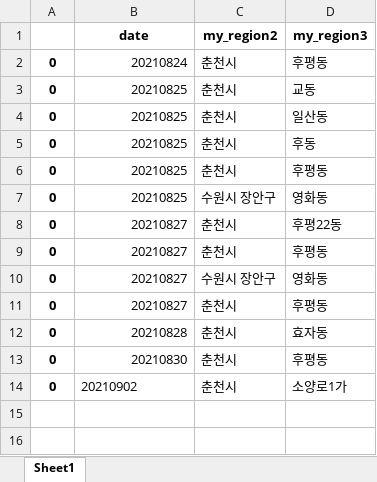
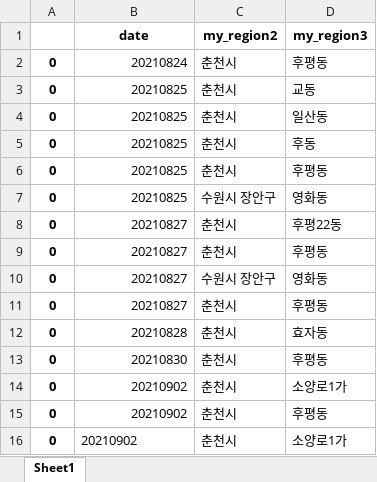
Before and after one commit to Kim-JeongUng/Corona_korea_keep-distance, an Excel workbook: covid_19_all/areaLog.xlsx, sheet Sheet1, drawn as a sheet; values as stored, in another font and other column widths than the file's, no borders; the diff names each change by its address in the sheet, - before the commit and + after, or states it on an @@ line.

```diff
--- a/covid_19_all/areaLog.xlsx (sheet Sheet1)
+++ b/covid_19_all/areaLog.xlsx (sheet Sheet1)
-B14 alignment: left
+B14 alignment: right
+row 15: 0 | 20210902 | 춘천시 | 후평동
+row 16: 0 | 20210902 | 춘천시 | 소양로1가
```
Also changed, not shown: 3 other files.
